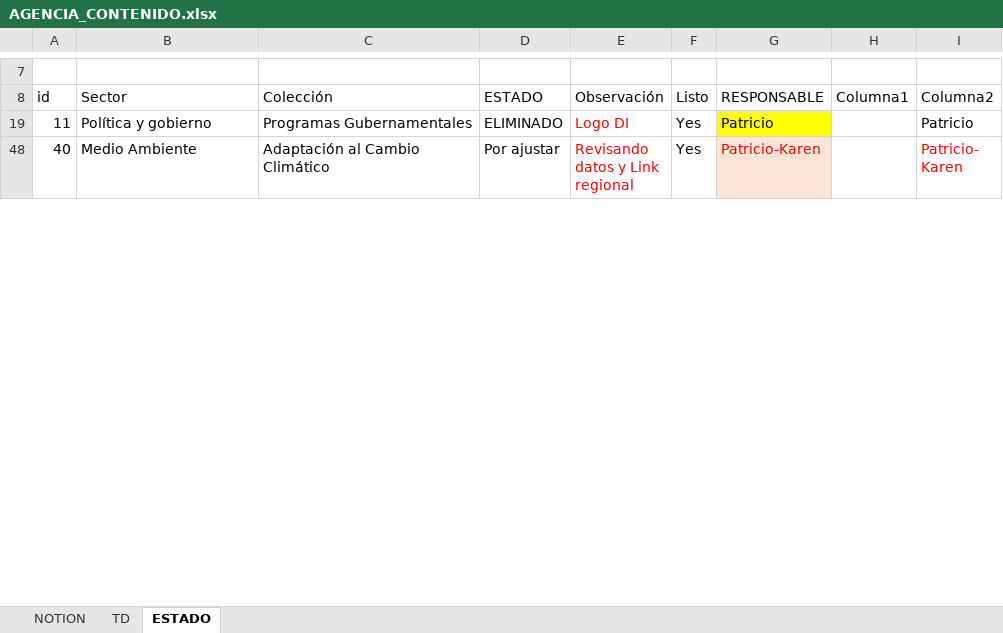
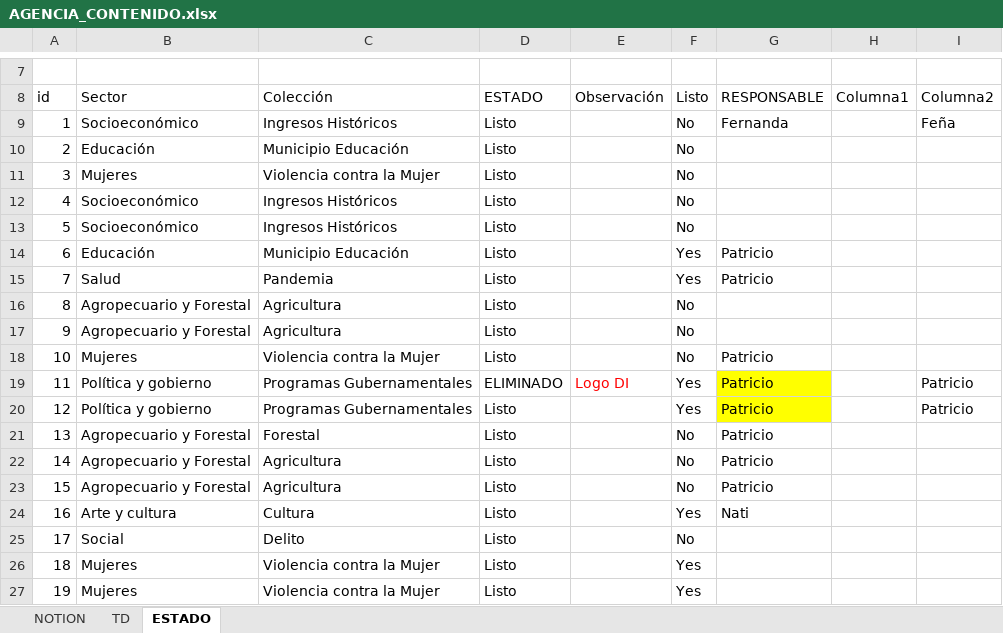
Before and after one commit to Sud-Austral/MONITOREO-DI, an Excel workbook: AGENCIA_CONTENIDO.xlsx, sheet ESTADO, drawn as a sheet; only a part is shown, gaps mark what is left out; the shorter side is filled out with more unchanged rows; values as stored, in another font and other column widths than the file's, no borders; charts and pictures and conditional formats and table styles not drawn; the diff covers the shown part only; the diff names each change by its address in the sheet, - before the commit and + after, or states it on an @@ line.

Commit message:
Update AGENCIA_CONTENIDO.xlsx

```diff
--- a/AGENCIA_CONTENIDO.xlsx (sheet ESTADO)
+++ b/AGENCIA_CONTENIDO.xlsx (sheet ESTADO)
@@ row 9 unhidden: 1 | Socioeconómico | Ingresos Históricos | Listo |  | No | Fernanda |  | Feña @@
@@ row 10 unhidden: 2 | Educación | Municipio Educación | Listo |  | No @@
@@ row 11 unhidden: 3 | Mujeres | Violencia contra la Mujer | Listo |  | No @@
@@ row 12 unhidden: 4 | Socioeconómico | Ingresos Históricos | Listo |  | No @@
@@ row 13 unhidden: 5 | Socioeconómico | Ingresos Históricos | Listo |  | No @@
@@ row 14 unhidden: 6 | Educación | Municipio Educación | Listo |  | Yes | Patricio @@
@@ row 15 unhidden: 7 | Salud | Pandemia | Listo |  | Yes | Patricio @@
@@ row 16 unhidden: 8 | Agropecuario y Forestal | Agricultura | Listo |  | No @@
@@ row 17 unhidden: 9 | Agropecuario y Forestal | Agricultura | Listo |  | No @@
@@ row 18 unhidden: 10 | Mujeres | Violencia contra la Mujer | Listo |  | No | Patricio @@
@@ row 20 unhidden: 12 | Política y gobierno | Programas Gubernamentales | Listo |  | Yes | Patricio |  | Patricio @@
@@ row 21 unhidden: 13 | Agropecuario y Forestal | Forestal | Listo |  | No | Patricio @@
@@ row 22 unhidden: 14 | Agropecuario y Forestal | Agricultura | Listo |  | No | Patricio @@
@@ row 23 unhidden: 15 | Agropecuario y Forestal | Agricultura | Listo |  | No | Patricio @@
@@ row 24 unhidden: 16 | Arte y cultura | Cultura | Listo |  | Yes | Nati @@
@@ row 25 unhidden: 17 | Social | Delito | Listo |  | No @@
@@ row 26 unhidden: 18 | Mujeres | Violencia contra la Mujer | Listo |  | Yes @@
@@ row 27 unhidden: 19 | Mujeres | Violencia contra la Mujer | Listo |  | Yes @@
```
Also changed, not shown: 22 added rows, 150 hidden or unhidden rows and 15 edited cells elsewhere in this sheet, sheet TD, charts or pictures.
